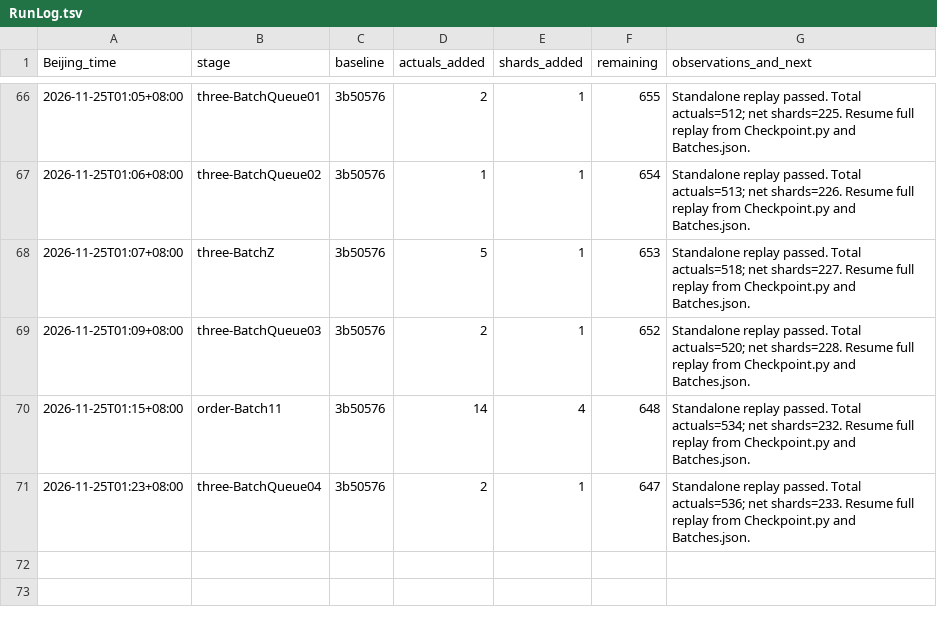
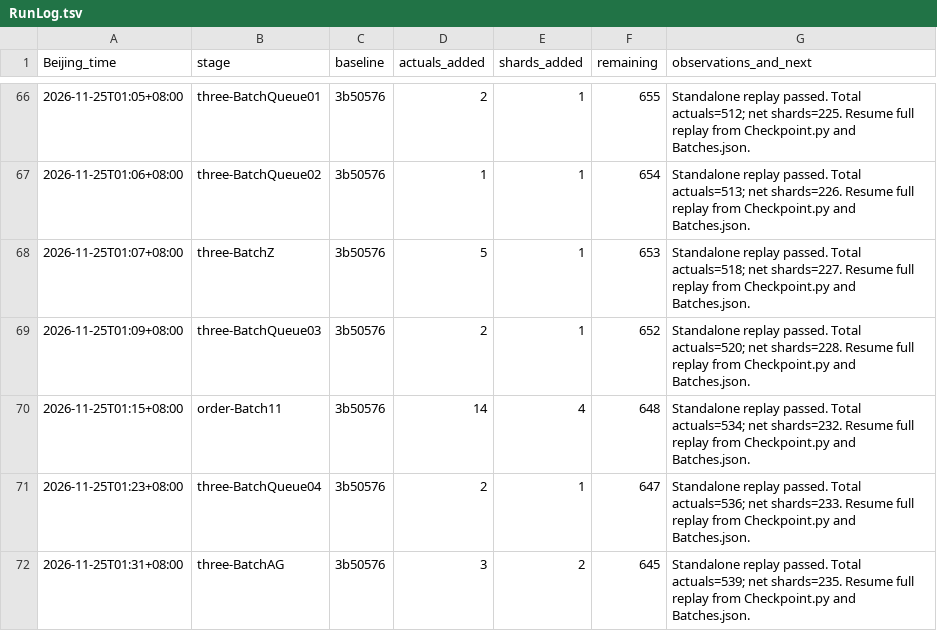
Before and after one commit to stormwhip/PerfectNumbers, a TSV file: Research/NightMerge/RunLog.tsv, drawn as a sheet; only a part is shown, gaps mark what is left out; the diff names each change by its address in the sheet, - before the commit and + after, or states it on an @@ line.

Commit message:
Checkpoint three/BatchAG: 3 more verified exponents, 2 net shards

```diff
--- a/Research/NightMerge/RunLog.tsv
+++ b/Research/NightMerge/RunLog.tsv
+row 72: 2026-11-25T01:31+08:00 | three-BatchAG | 3b50576 | 3 | 2 | 645 | Standalone replay passed. Total actuals=539; net shards=235. Resume full replay from Checkpoint.py and Batches.json.
```
Also changed, not shown: 4 other files.
